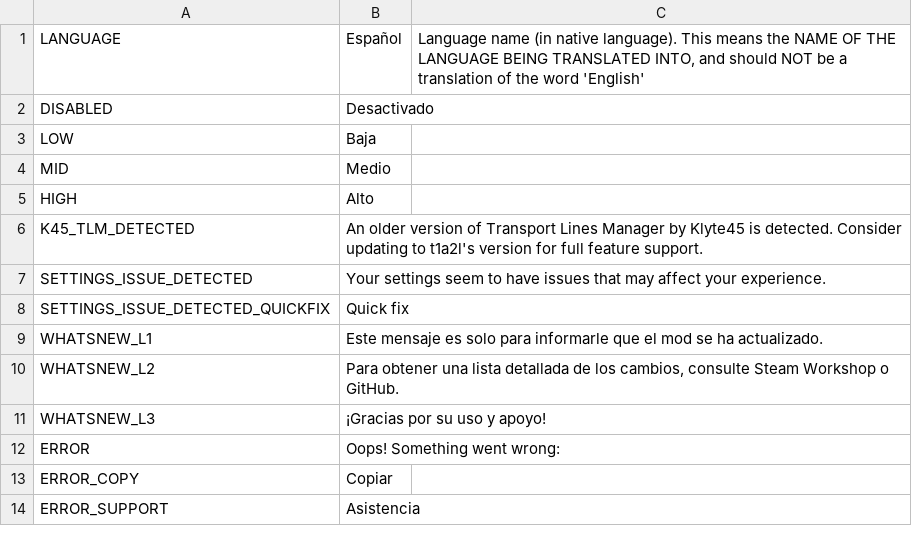
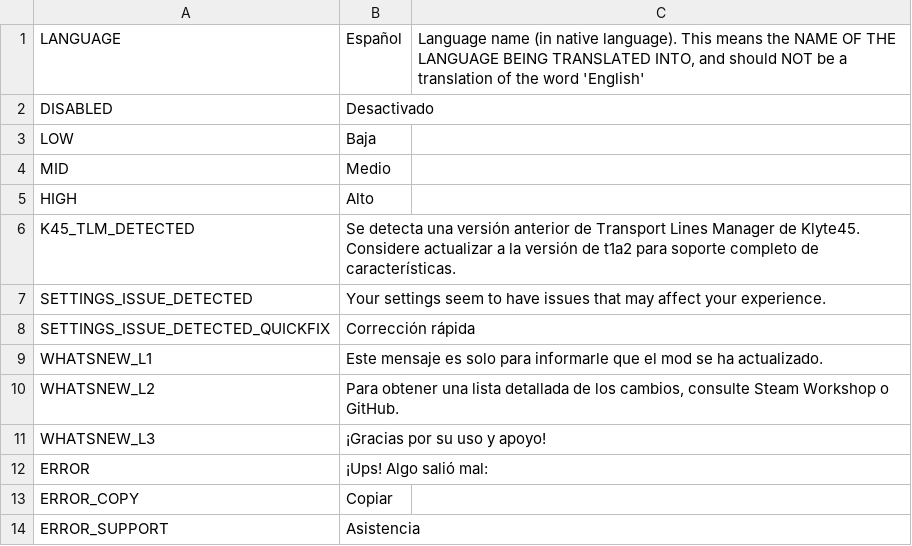
Before and after one commit to will258012/FPSCamera-Continued, a CSV file: FPSCamera/Translations/es-ES.csv, drawn as a sheet; only a part is shown; the diff covers the shown part only.

Commit message:
New translations en-en.csv (Spanish)

```diff
--- a/FPSCamera/Translations/es-ES.csv
+++ b/FPSCamera/Translations/es-ES.csv
@@ -5,5 +5,5 @@
 "HIGH","Alto",""
-"K45_TLM_DETECTED","An older version of Transport Lines Manager by Klyte45 is detected. Consider updating to t1a2l's version for full feature support.",""
+"K45_TLM_DETECTED","Se detecta una versión anterior de Transport Lines Manager de Klyte45. Considere actualizar a la versión de t1a2 para soporte completo de características.",""
 "SETTINGS_ISSUE_DETECTED","Your settings seem to have issues that may affect your experience.",""
-"SETTINGS_ISSUE_DETECTED_QUICKFIX","Quick fix",""
+"SETTINGS_ISSUE_DETECTED_QUICKFIX","Corrección rápida",""
 "WHATSNEW_L1","Este mensaje es solo para informarle que el mod se ha actualizado.",""
@@ -11,3 +11,3 @@
 "WHATSNEW_L3","¡Gracias por su uso y apoyo!",""
-"ERROR","Oops! Something went wrong:",""
+"ERROR","¡Ups! Algo salió mal:",""
 "ERROR_COPY","Copiar",""
```
Also changed, not shown: 12 edited cells elsewhere in this file.
